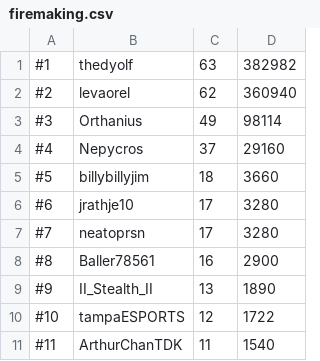
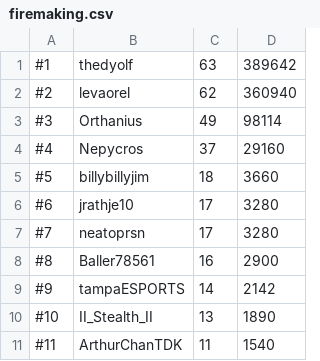
Before and after one commit to skillscape/skillscape, a CSV file: Skillbot/Hiscores/firemaking.csv, drawn as a sheet.

```diff
--- a/Skillbot/Hiscores/firemaking.csv
+++ b/Skillbot/Hiscores/firemaking.csv
@@ -1,2 +1,2 @@
-#1, thedyolf, 63, 382982
+#1, thedyolf, 63, 389642
 #2, levaorel, 62, 360940
@@ -8,4 +8,4 @@
 #8, Baller78561, 16, 2900
-#9, II_Stealth_II, 13, 1890
-#10, tampaESPORTS, 12, 1722
+#9, tampaESPORTS, 14, 2142
+#10, II_Stealth_II, 13, 1890
 #11, ArthurChanTDK, 11, 1540
```
Also changed, not shown: Skillbot/Hiscores/mining.csv, Skillbot/Hiscores/total.csv, 1 other file.
